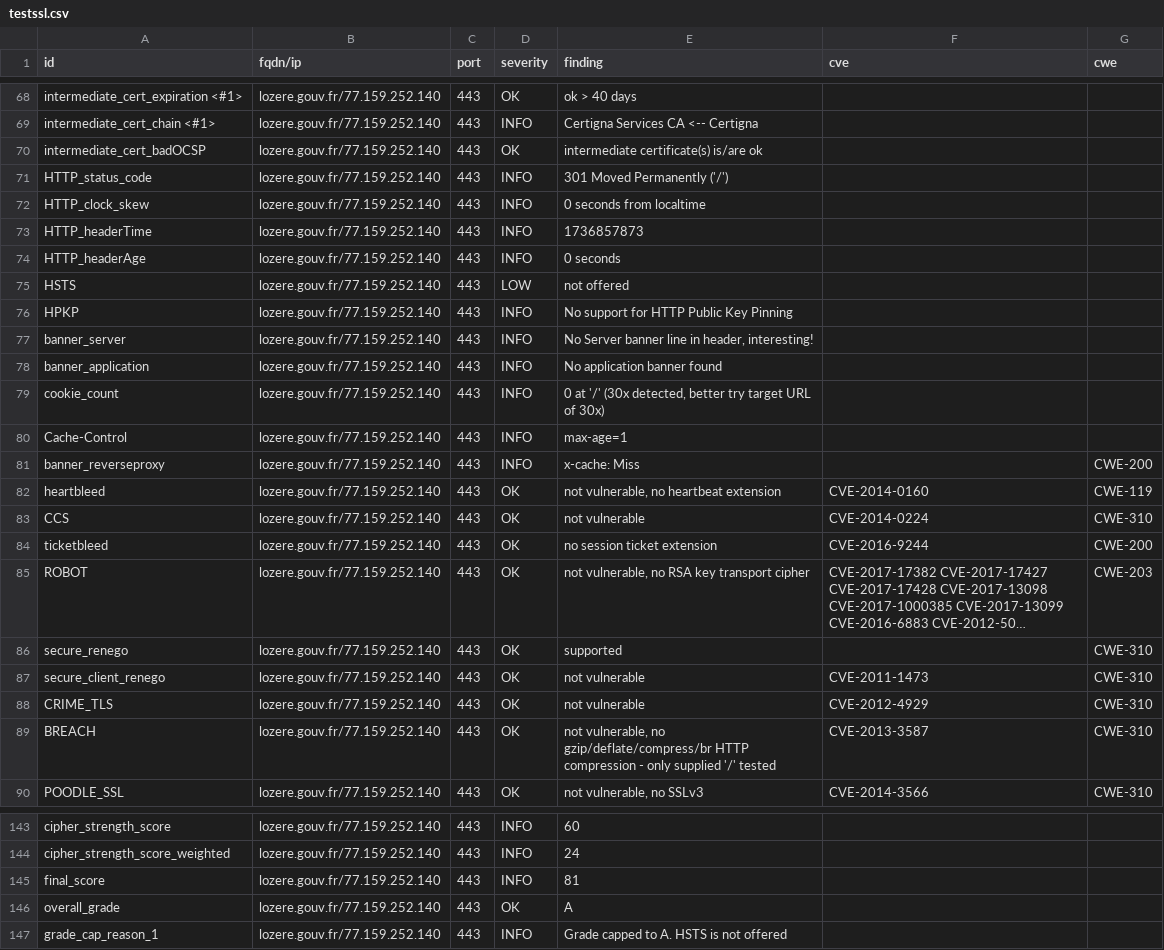
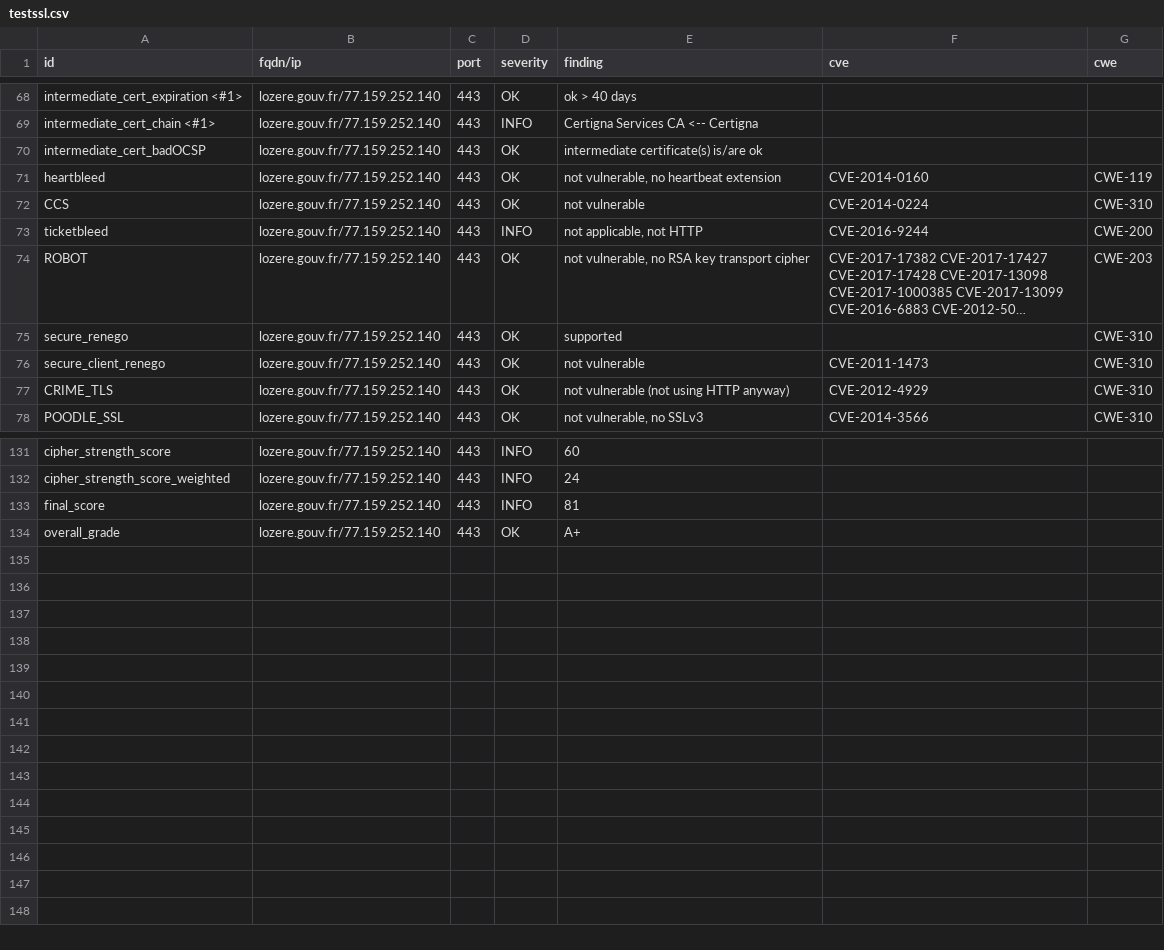
Before and after one commit to GKO-org/dashlordPrd7, a CSV file: results/aHR0cHM6Ly9sb3plcmUuZ291di5mcg==/testssl.csv, drawn as a sheet; only a part is shown, gaps mark what is left out; long unchanged cells end in …; removed rows and columns are numbered as before the commit, all else as after; the diff covers the shown part only; the diff names each change by its address in the sheet, - before the commit and + after, or states it on an @@ line.

Commit message:
update: https://lozere.gouv.fr

```diff
--- a/results/aHR0cHM6Ly9sb3plcmUuZ291di5mcg==/testssl.csv
+++ b/results/aHR0cHM6Ly9sb3plcmUuZ291di5mcg==/testssl.csv
-row 71: HTTP_status_code | lozere.gouv.fr/77.159.252.140 | 443 | INFO | 301 Moved Permanently ('/')
-row 72: HTTP_clock_skew | lozere.gouv.fr/77.159.252.140 | 443 | INFO | 0 seconds from localtime
-row 73: HTTP_headerTime | lozere.gouv.fr/77.159.252.140 | 443 | INFO | 1736857873
-row 74: HTTP_headerAge | lozere.gouv.fr/77.159.252.140 | 443 | INFO | 0 seconds
-row 75: HSTS | lozere.gouv.fr/77.159.252.140 | 443 | LOW | not offered
-row 76: HPKP | lozere.gouv.fr/77.159.252.140 | 443 | INFO | No support for HTTP Public Key Pinning
-row 77: banner_server | lozere.gouv.fr/77.159.252.140 | 443 | INFO | No Server banner line in header, interesting!
-row 78: banner_application | lozere.gouv.fr/77.159.252.140 | 443 | INFO | No application banner found
-row 79: cookie_count | lozere.gouv.fr/77.159.252.140 | 443 | INFO | 0 at '/' (30x detected, better try target URL of 30x)
-row 80: Cache-Control | lozere.gouv.fr/77.159.252.140 | 443 | INFO | max-age=1
-row 81: banner_reverseproxy | lozere.gouv.fr/77.159.252.140 | 443 | INFO | x-cache: Miss |  | CWE-200
-D73 (severity): OK
+D73 (severity): INFO
-E73 (finding): no session ticket extension
+E73 (finding): not applicable, not HTTP
-E77 (finding): not vulnerable
+E77 (finding): not vulnerable (not using HTTP anyway)
-row 89: BREACH | lozere.gouv.fr/77.159.252.140 | 443 | OK | not vulnerable, no gzip/deflate/compress/br HTTP compression - only supplied '/' tested | CVE-2013-3587 | CWE-310
-E134 (finding): A
+E134 (finding): A+
-row 147: grade_cap_reason_1 | lozere.gouv.fr/77.159.252.140 | 443 | INFO | Grade capped to A. HSTS is not offered
```
Also changed, not shown: 3 edited cells elsewhere in this file, 9 other files.
